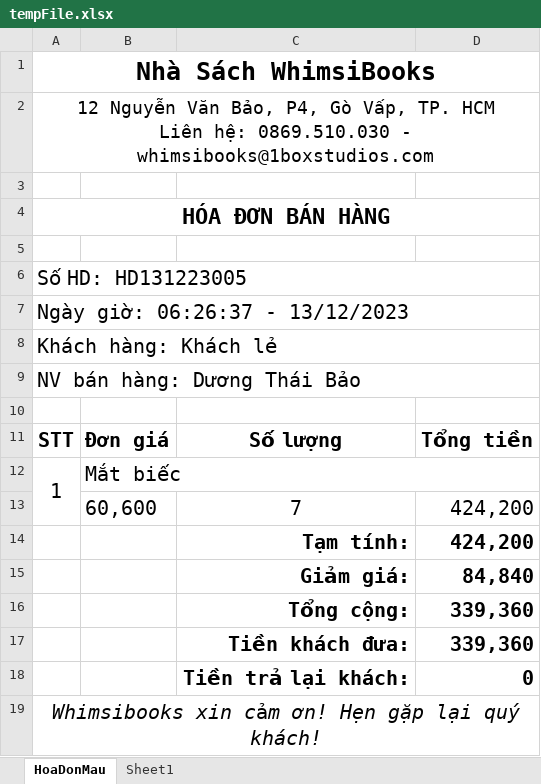
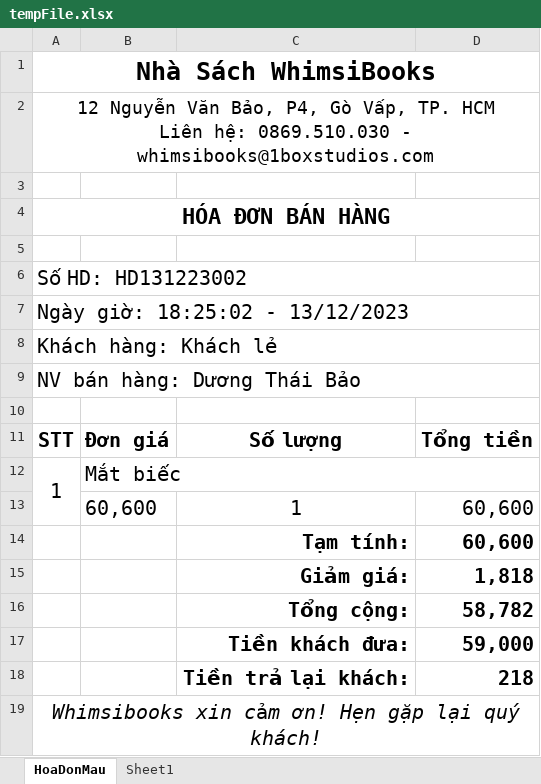
Before and after one commit to kennex666/ManageBookstore-Whimsibooks-Java, an Excel workbook: Nhom06_QuanLyWhimsiBooks/tempFile.xlsx, sheet HoaDonMau, drawn as a sheet; values as stored, in another font and other column widths than the file's, no borders; removed rows and columns are numbered as before the commit, all else as after; the diff names each change by its address in the sheet, - before the commit and + after, or states it on an @@ line.

```diff
--- a/Nhom06_QuanLyWhimsiBooks/tempFile.xlsx (sheet HoaDonMau)
+++ b/Nhom06_QuanLyWhimsiBooks/tempFile.xlsx (sheet HoaDonMau)
-A6: Số HD: HD131223005
+A6: Số HD: HD131223002
-A7: Ngày giờ: 06:26:37 - 13/12/2023
+A7: Ngày giờ: 18:25:02 - 13/12/2023
-row 13:  | 60,600 | 7 | 424,200
-row 14:  |  | Tạm tính: | 424,200
-row 15:  |  | Giảm giá: | 84,840
-row 16:  |  | Tổng cộng: | 339,360
-row 17:  |  | Tiền khách đưa: | 339,360
-row 18:  |  | Tiền trả lại khách: | 0
+row 13:  | 60,600 | 1 | 60,600
+row 14:  |  | Tạm tính: | 60,600
+row 15:  |  | Giảm giá: | 1,818
+row 16:  |  | Tổng cộng: | 58,782
+row 17:  |  | Tiền khách đưa: | 59,000
+row 18:  |  | Tiền trả lại khách: | 218
```
Also changed, not shown: 2 other files.
